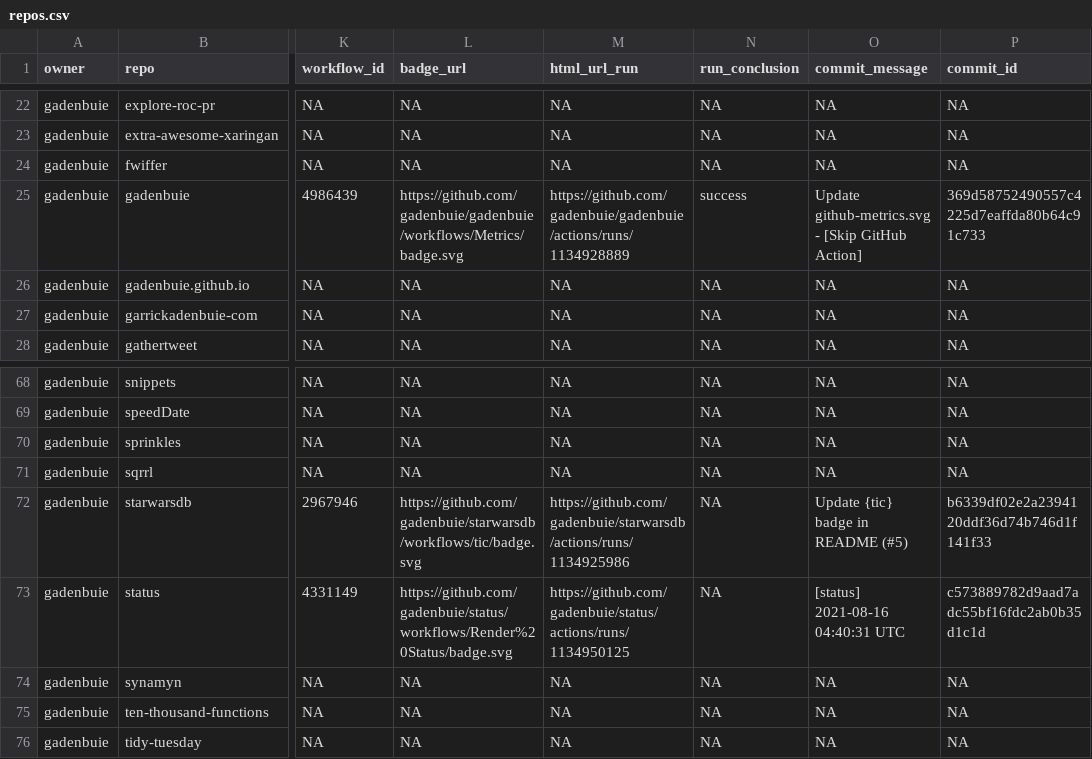
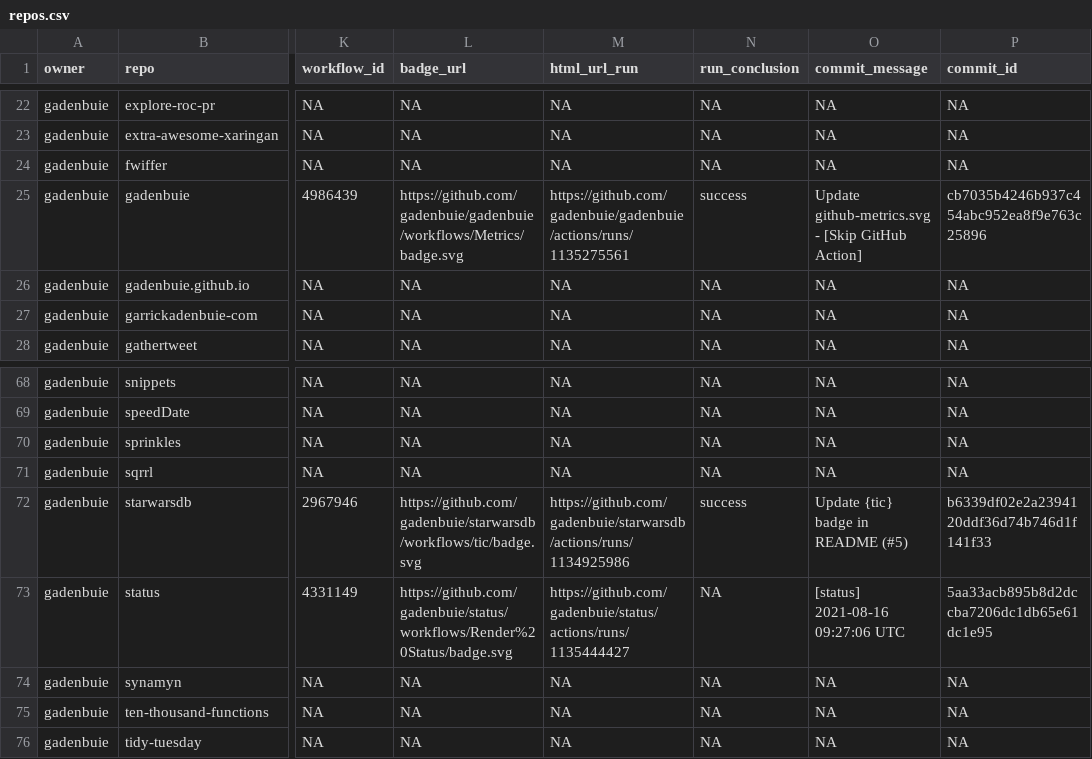
Before and after one commit to gadenbuie/status, a CSV file: repos.csv, drawn as a sheet; only a part is shown, gaps mark what is left out; the diff names each change by its address in the sheet, - before the commit and + after, or states it on an @@ line.

```diff
--- a/repos.csv
+++ b/repos.csv
-M25 (html_url_run): https://github.com/gadenbuie/gadenbuie/actions/runs/1134928889
+M25 (html_url_run): https://github.com/gadenbuie/gadenbuie/actions/runs/1135275561
-P25 (commit_id): 369d58752490557c4225d7eaffda80b64c91c733
+P25 (commit_id): cb7035b4246b937c454abc952ea8f9e763c25896
-N72 (run_conclusion): NA
+N72 (run_conclusion): success
-M73 (html_url_run): https://github.com/gadenbuie/status/actions/runs/1134950125
+M73 (html_url_run): https://github.com/gadenbuie/status/actions/runs/1135444427
-O73 (commit_message): [status] 2021-08-16 04:40:31 UTC
+O73 (commit_message): [status] 2021-08-16 09:27:06 UTC
-P73 (commit_id): c573889782d9aad7adc55bf16fdc2ab0b35d1c1d
+P73 (commit_id): 5aa33acb895b8d2dccba7206dc1db65e61dc1e95
```
Also changed, not shown: 1 other file.
